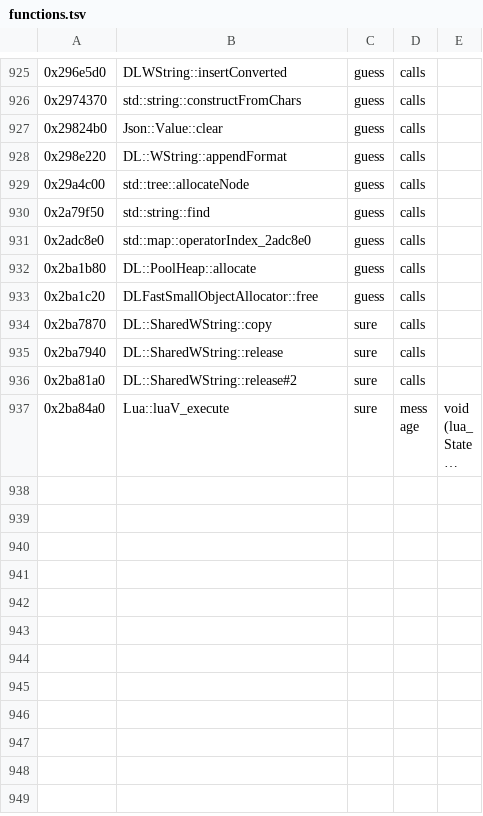
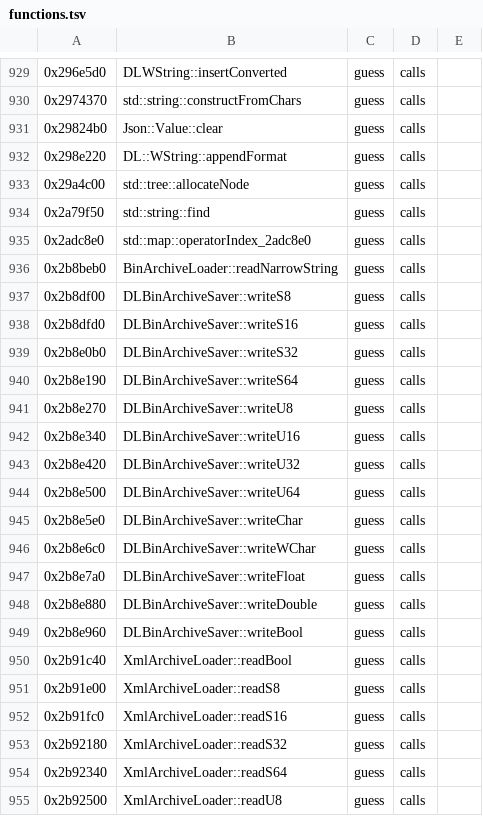
Before and after one commit to bloodborne-native/bloodborne-recomp, a TSV file: annotations/functions.tsv, drawn as a sheet; only a part is shown, gaps mark what is left out; the shorter side is filled out with more unchanged rows; long unchanged cells end in …; the diff covers the shown part only.

```diff
--- a/annotations/functions.tsv
+++ b/annotations/functions.tsv
@@ -931 +935,21 @@
 0x2adc8e0	std::map::operatorIndex_2adc8e0	guess	calls	
+0x2b8beb0	BinArchiveLoader::readNarrowString	guess	calls	
+0x2b8df00	DLBinArchiveSaver::writeS8	guess	calls	
+0x2b8dfd0	DLBinArchiveSaver::writeS16	guess	calls	
+0x2b8e0b0	DLBinArchiveSaver::writeS32	guess	calls	
+0x2b8e190	DLBinArchiveSaver::writeS64	guess	calls	
+0x2b8e270	DLBinArchiveSaver::writeU8	guess	calls	
+0x2b8e340	DLBinArchiveSaver::writeU16	guess	calls	
+0x2b8e420	DLBinArchiveSaver::writeU32	guess	calls	
+0x2b8e500	DLBinArchiveSaver::writeU64	guess	calls	
+0x2b8e5e0	DLBinArchiveSaver::writeChar	guess	calls	
+0x2b8e6c0	DLBinArchiveSaver::writeWChar	guess	calls	
+0x2b8e7a0	DLBinArchiveSaver::writeFloat	guess	calls	
+0x2b8e880	DLBinArchiveSaver::writeDouble	guess	calls	
+0x2b8e960	DLBinArchiveSaver::writeBool	guess	calls	
+0x2b91c40	XmlArchiveLoader::readBool	guess	calls	
+0x2b91e00	XmlArchiveLoader::readS8	guess	calls	
+0x2b91fc0	XmlArchiveLoader::readS16	guess	calls	
+0x2b92180	XmlArchiveLoader::readS32	guess	calls	
+0x2b92340	XmlArchiveLoader::readS64	guess	calls	
+0x2b92500	XmlArchiveLoader::readU8	guess	calls	
```
Also changed, not shown: 24 added rows elsewhere in this file, annotations/classes.tsv, 3 other files.
